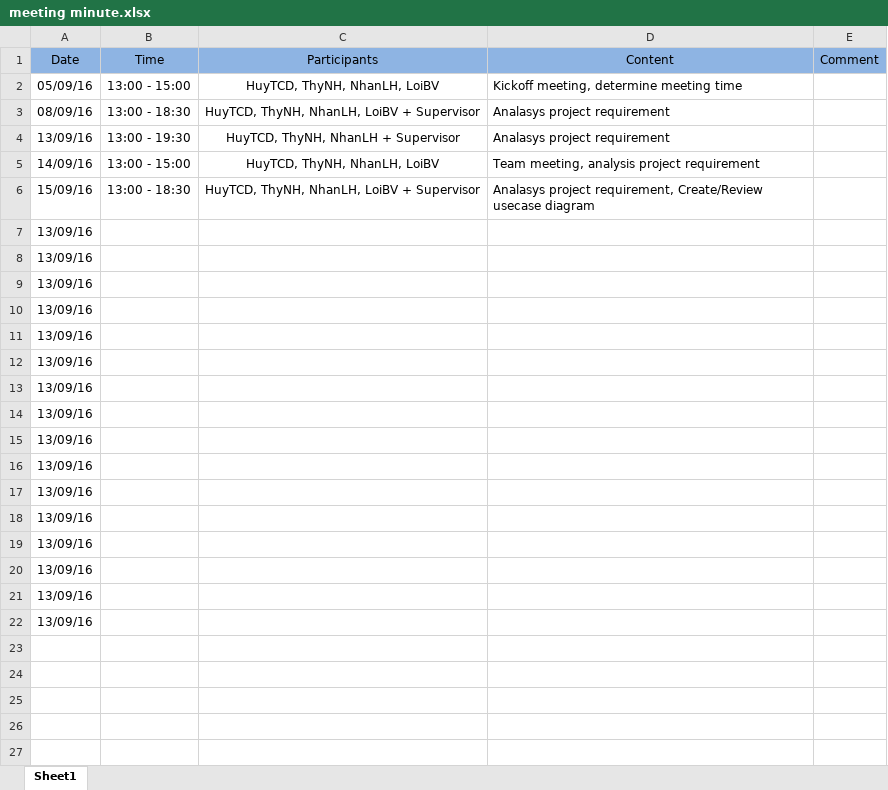
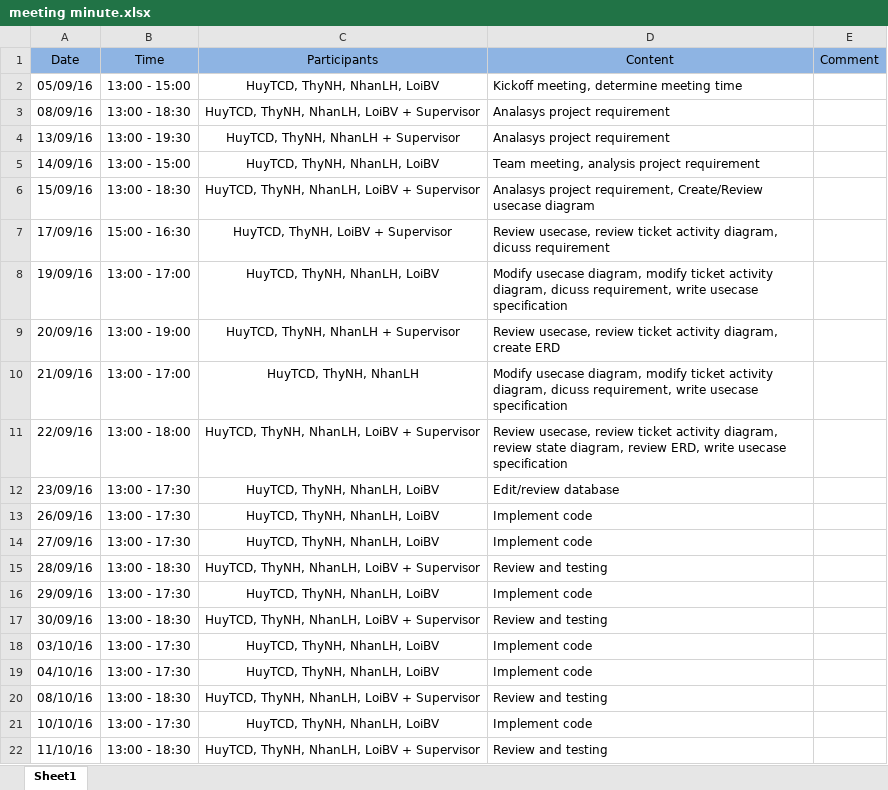
Before and after one commit to huytran16/tms, an Excel workbook: meeting minute/meeting minute.xlsx, sheet Sheet1, drawn as a sheet; only a part is shown; values as stored, in another font and other column widths than the file's, no borders; removed rows and columns are numbered as before the commit, all else as after; the diff covers the shown part only; the diff names each change by its address in the sheet, - before the commit and + after, or states it on an @@ line.

Commit message:
@huy

```diff
--- a/meeting minute/meeting minute.xlsx (sheet Sheet1)
+++ b/meeting minute/meeting minute.xlsx (sheet Sheet1)
-row 7: 13/09/16
-row 8: 13/09/16
-row 9: 13/09/16
-row 10: 13/09/16
-row 11: 13/09/16
-row 12: 13/09/16
-row 13: 13/09/16
-row 14: 13/09/16
-row 15: 13/09/16
-row 16: 13/09/16
-row 17: 13/09/16
-row 18: 13/09/16
-row 19: 13/09/16
-row 20: 13/09/16
-row 21: 13/09/16
-row 22: 13/09/16
+row 7: 17/09/16 | 15:00 - 16:30 | HuyTCD, ThyNH, LoiBV + Supervisor | Review usecase, review ticket activity diagram, dicuss requirement
+row 8: 19/09/16 | 13:00 - 17:00 | HuyTCD, ThyNH, NhanLH, LoiBV | Modify usecase diagram, modify ticket activity diagram, dicuss requirement, write usecase specification
+row 9: 20/09/16 | 13:00 - 19:00 | HuyTCD, ThyNH, NhanLH + Supervisor | Review usecase, review ticket activity diagram, create ERD
+row 10: 21/09/16 | 13:00 - 17:00 | HuyTCD, ThyNH, NhanLH | Modify usecase diagram, modify ticket activity diagram, dicuss requirement, write usecase specification
+row 11: 22/09/16 | 13:00 - 18:00 | HuyTCD, ThyNH, NhanLH, LoiBV + Supervisor | Review usecase, review ticket activity diagram, review state diagram, review ERD, write usecase specification
+row 12: 23/09/16 | 13:00 - 17:30 | HuyTCD, ThyNH, NhanLH, LoiBV | Edit/review database
+row 13: 26/09/16 | 13:00 - 17:30 | HuyTCD, ThyNH, NhanLH, LoiBV | Implement code
+row 14: 27/09/16 | 13:00 - 17:30 | HuyTCD, ThyNH, NhanLH, LoiBV | Implement code
+row 15: 28/09/16 | 13:00 - 18:30 | HuyTCD, ThyNH, NhanLH, LoiBV + Supervisor | Review and testing
+row 16: 29/09/16 | 13:00 - 17:30 | HuyTCD, ThyNH, NhanLH, LoiBV | Implement code
+row 17: 30/09/16 | 13:00 - 18:30 | HuyTCD, ThyNH, NhanLH, LoiBV + Supervisor | Review and testing
+row 18: 03/10/16 | 13:00 - 17:30 | HuyTCD, ThyNH, NhanLH, LoiBV | Implement code
+row 19: 04/10/16 | 13:00 - 17:30 | HuyTCD, ThyNH, NhanLH, LoiBV | Implement code
+row 20: 08/10/16 | 13:00 - 18:30 | HuyTCD, ThyNH, NhanLH, LoiBV + Supervisor | Review and testing
+row 21: 10/10/16 | 13:00 - 17:30 | HuyTCD, ThyNH, NhanLH, LoiBV | Implement code
+row 22: 11/10/16 | 13:00 - 18:30 | HuyTCD, ThyNH, NhanLH, LoiBV + Supervisor | Review and testing
```
Also changed, not shown: 43 added rows elsewhere in this sheet.
